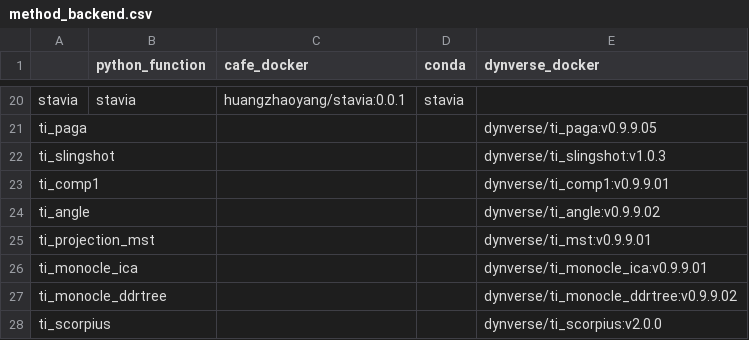
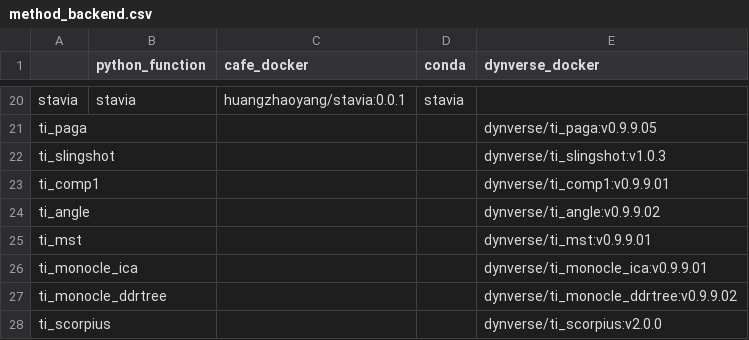
Before and after one commit to HuangDDU/cafe-release, a CSV file: cafe/method/method_backend.csv, drawn as a sheet; only a part is shown, gaps mark what is left out.

```diff
--- a/cafe/method/method_backend.csv
+++ b/cafe/method/method_backend.csv
@@ -24,3 +24,3 @@ ti_comp1,,,,dynverse/ti_comp1:v0.9.9.01
 ti_angle,,,,dynverse/ti_angle:v0.9.9.02
-ti_projection_mst,,,,dynverse/ti_mst:v0.9.9.01
+ti_mst,,,,dynverse/ti_mst:v0.9.9.01
 ti_monocle_ica,,,,dynverse/ti_monocle_ica:v0.9.9.01
```
Also changed, not shown: 23 other files.
